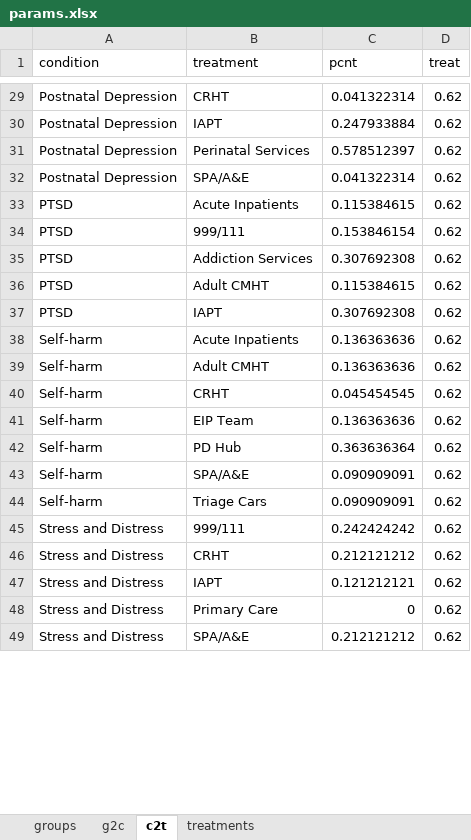
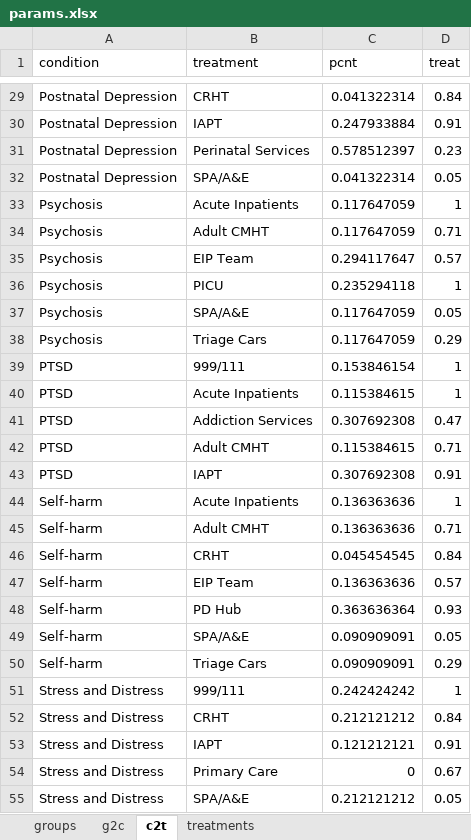
Before and after one commit to The-Strategy-Unit/723_mh_covid_surge_modelling, an Excel workbook: params.xlsx, sheet c2t, drawn as a sheet; only a part is shown, gaps mark what is left out; values as stored, in another font and other column widths than the file's, no borders; removed rows and columns are numbered as before the commit, all else as after; the diff covers the shown part only; the diff names each change by its address in the sheet, - before the commit and + after, or states it on an @@ line.

Commit message:
params updated (treatment rates)

```diff
--- a/params.xlsx (sheet c2t)
+++ b/params.xlsx (sheet c2t)
-D29 (treat): 0.62
+D29 (treat): 0.84
-D30 (treat): 0.62
+D30 (treat): 0.91
-D31 (treat): 0.62
+D31 (treat): 0.23
-D32 (treat): 0.62
+D32 (treat): 0.05
-row 33: PTSD | Acute Inpatients | 0.115384615 | 0.62
+row 33: Psychosis | Acute Inpatients | 0.117647059 | 1
+row 34: Psychosis | Adult CMHT | 0.117647059 | 0.71
+row 35: Psychosis | EIP Team | 0.294117647 | 0.57
+row 36: Psychosis | PICU | 0.235294118 | 1
+row 37: Psychosis | SPA/A&E | 0.117647059 | 0.05
+row 38: Psychosis | Triage Cars | 0.117647059 | 0.29
-D39 (treat): 0.62
+D39 (treat): 1
+row 40: PTSD | Acute Inpatients | 0.115384615 | 1
-D41 (treat): 0.62
+D41 (treat): 0.47
-D42 (treat): 0.62
+D42 (treat): 0.71
-D43 (treat): 0.62
+D43 (treat): 0.91
-D44 (treat): 0.62
+D44 (treat): 1
-D45 (treat): 0.62
+D45 (treat): 0.71
-D46 (treat): 0.62
+D46 (treat): 0.84
-D47 (treat): 0.62
+D47 (treat): 0.57
-D48 (treat): 0.62
+D48 (treat): 0.93
-D49 (treat): 0.62
+D49 (treat): 0.05
-D50 (treat): 0.62
+D50 (treat): 0.29
-D51 (treat): 0.62
+D51 (treat): 1
-D52 (treat): 0.62
+D52 (treat): 0.84
-D53 (treat): 0.62
+D53 (treat): 0.91
-D54 (treat): 0.62
+D54 (treat): 0.67
-D55 (treat): 0.62
+D55 (treat): 0.05
```
Also changed, not shown: 42 edited cells elsewhere in this sheet, 1 other file.
